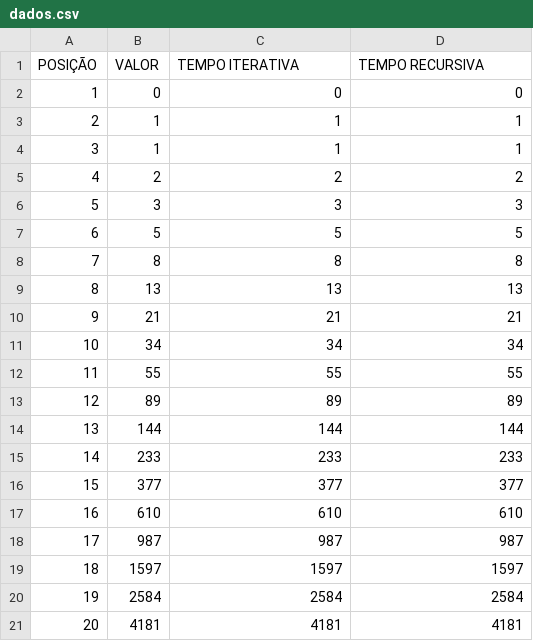
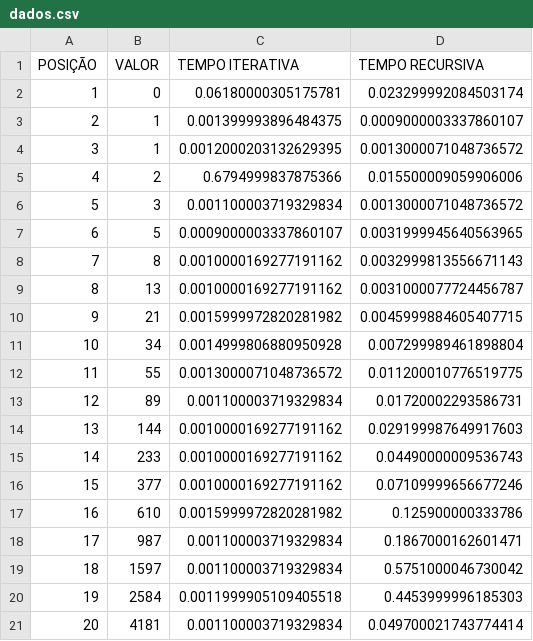
Before and after one commit to arthurteixeira/Fibonacci, a CSV file: dados.csv, drawn as a sheet.

Commit message:
Adicionando tempo de execução

```diff
--- a/dados.csv
+++ b/dados.csv
@@ -1,21 +1,21 @@
 POSIÇÃO,VALOR,TEMPO ITERATIVA,TEMPO RECURSIVA
-1,0,0,0
-2,1,1,1
-3,1,1,1
-4,2,2,2
-5,3,3,3
-6,5,5,5
-7,8,8,8
-8,13,13,13
-9,21,21,21
-10,34,34,34
-11,55,55,55
-12,89,89,89
-13,144,144,144
-14,233,233,233
-15,377,377,377
-16,610,610,610
-17,987,987,987
-18,1597,1597,1597
-19,2584,2584,2584
-20,4181,4181,4181
+1,0,0.06180000305175781,0.023299992084503174
+2,1,0.001399993896484375,0.0009000003337860107
+3,1,0.0012000203132629395,0.0013000071048736572
+4,2,0.6794999837875366,0.015500009059906006
+5,3,0.001100003719329834,0.0013000071048736572
+6,5,0.0009000003337860107,0.0031999945640563965
+7,8,0.0010000169277191162,0.0032999813556671143
+8,13,0.0010000169277191162,0.0031000077724456787
+9,21,0.0015999972820281982,0.0045999884605407715
+10,34,0.0014999806880950928,0.007299989461898804
+11,55,0.0013000071048736572,0.011200010776519775
+12,89,0.001100003719329834,0.01720002293586731
+13,144,0.0010000169277191162,0.029199987649917603
+14,233,0.0010000169277191162,0.04490000009536743
+15,377,0.0010000169277191162,0.07109999656677246
+16,610,0.0015999972820281982,0.125900000333786
+17,987,0.001100003719329834,0.1867000162601471
+18,1597,0.001100003719329834,0.5751000046730042
+19,2584,0.0011999905109405518,0.4453999996185303
+20,4181,0.001100003719329834,0.049700021743774414
```
Also changed, not shown: 3 other files.
